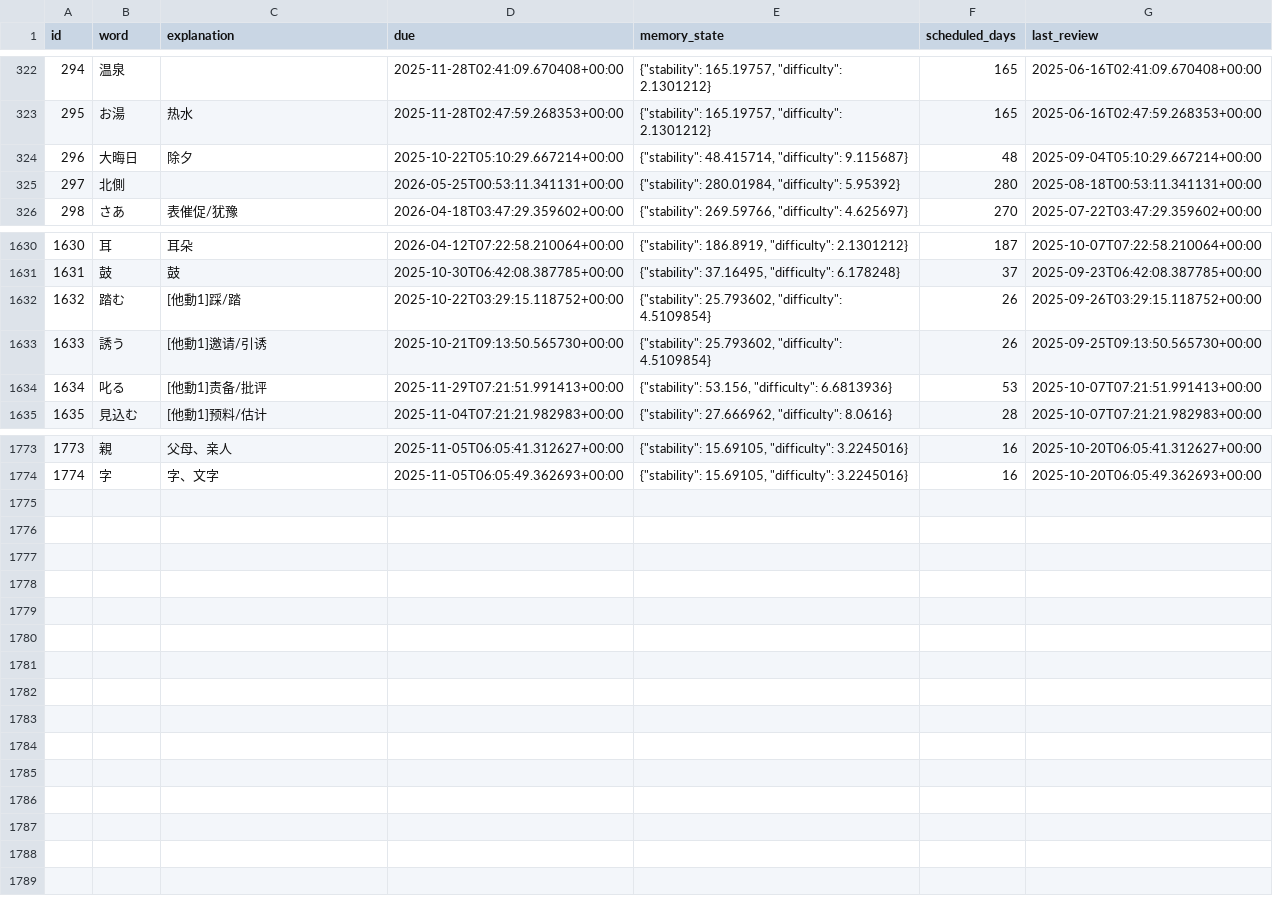
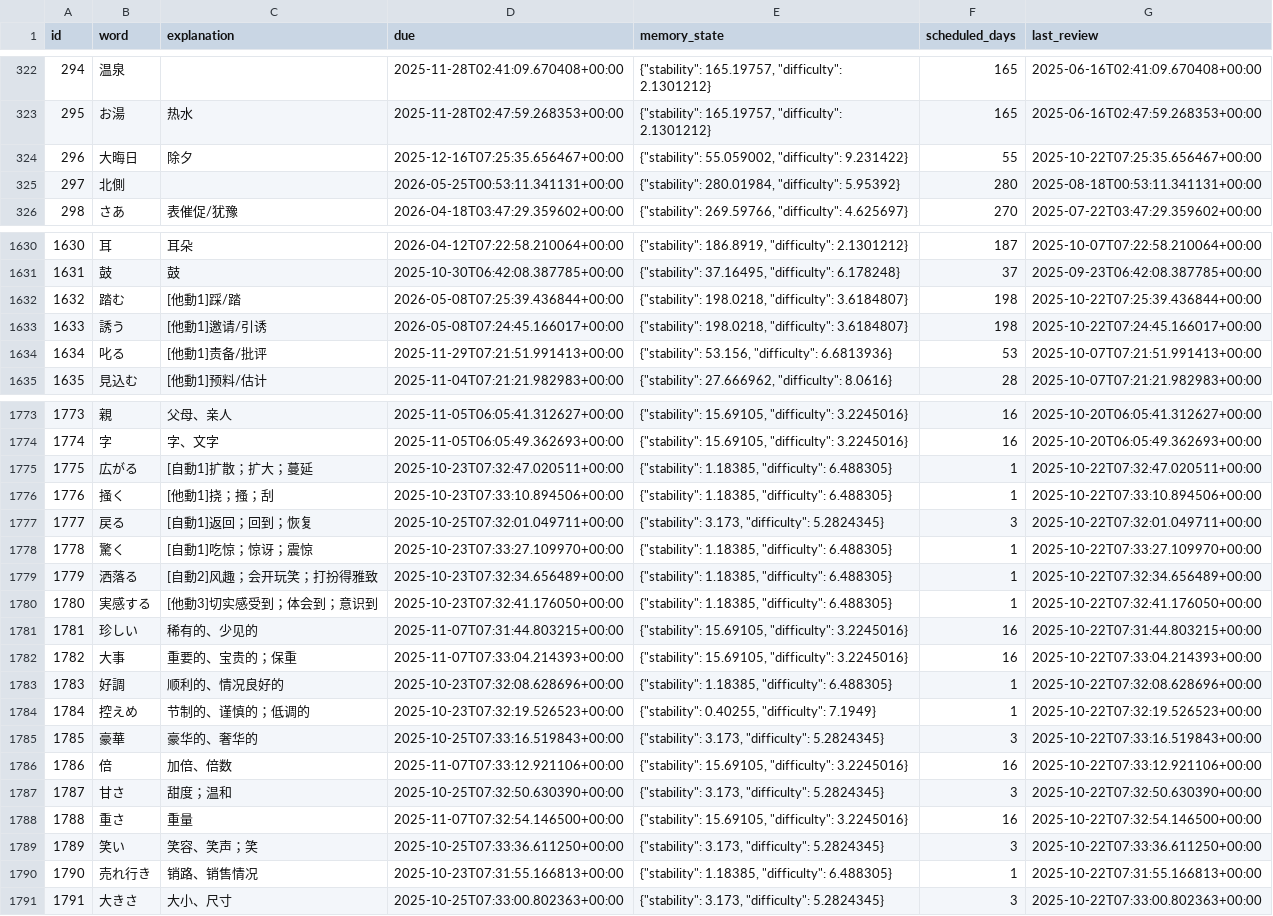
Before and after one commit to LiuZHolmes/TypeMyWord, a CSV file: words/日本語.csv, drawn as a sheet; only a part is shown, gaps mark what is left out; the diff covers the shown part only.

Commit message:
update my word

```diff
--- a/words/日本語.csv
+++ b/words/日本語.csv
@@ -323,3 +323,3 @@ id,word,explanation,due,memory_state,scheduled_days,last_review
 295,お湯,热水,2025-11-28T02:47:59.268353+00:00,"{""stability"": 165.19757, ""difficulty"": 2.1301212}",165,2025-06-16T02:47:59.268353+00:00
-296,大晦日,除夕,2025-10-22T05:10:29.667214+00:00,"{""stability"": 48.415714, ""difficulty"": 9.115687}",48,2025-09-04T05:10:29.667214+00:00
+296,大晦日,除夕,2025-12-16T07:25:35.656467+00:00,"{""stability"": 55.059002, ""difficulty"": 9.231422}",55,2025-10-22T07:25:35.656467+00:00
 297,北側,,2026-05-25T00:53:11.341131+00:00,"{""stability"": 280.01984, ""difficulty"": 5.95392}",280,2025-08-18T00:53:11.341131+00:00
@@ -1631,4 +1631,4 @@ id,word,explanation,due,memory_state,scheduled_days,last_review
 1631,鼓,鼓,2025-10-30T06:42:08.387785+00:00,"{""stability"": 37.16495, ""difficulty"": 6.178248}",37,2025-09-23T06:42:08.387785+00:00
-1632,踏む,[他動1]踩/踏,2025-10-22T03:29:15.118752+00:00,"{""stability"": 25.793602, ""difficulty"": 4.5109854}",26,2025-09-26T03:29:15.118752+00:00
-1633,誘う,[他動1]邀请/引诱,2025-10-21T09:13:50.565730+00:00,"{""stability"": 25.793602, ""difficulty"": 4.5109854}",26,2025-09-25T09:13:50.565730+00:00
+1632,踏む,[他動1]踩/踏,2026-05-08T07:25:39.436844+00:00,"{""stability"": 198.0218, ""difficulty"": 3.6184807}",198,2025-10-22T07:25:39.436844+00:00
+1633,誘う,[他動1]邀请/引诱,2026-05-08T07:24:45.166017+00:00,"{""stability"": 198.0218, ""difficulty"": 3.6184807}",198,2025-10-22T07:24:45.166017+00:00
 1634,叱る,[他動1]责备/批评,2025-11-29T07:21:51.991413+00:00,"{""stability"": 53.156, ""difficulty"": 6.6813936}",53,2025-10-07T07:21:51.991413+00:00
@@ -1774 +1774,18 @@ id,word,explanation,due,memory_state,scheduled_days,last_review
 1774,字,字、文字,2025-11-05T06:05:49.362693+00:00,"{""stability"": 15.69105, ""difficulty"": 3.2245016}",16,2025-10-20T06:05:49.362693+00:00
+1775,広がる,[自動1]扩散；扩大；蔓延,2025-10-23T07:32:47.020511+00:00,"{""stability"": 1.18385, ""difficulty"": 6.488305}",1,2025-10-22T07:32:47.020511+00:00
+1776,掻く,[他動1]挠；搔；刮,2025-10-23T07:33:10.894506+00:00,"{""stability"": 1.18385, ""difficulty"": 6.488305}",1,2025-10-22T07:33:10.894506+00:00
+1777,戻る,[自動1]返回；回到；恢复,2025-10-25T07:32:01.049711+00:00,"{""stability"": 3.173, ""difficulty"": 5.2824345}",3,2025-10-22T07:32:01.049711+00:00
+1778,驚く,[自動1]吃惊；惊讶；震惊,2025-10-23T07:33:27.109970+00:00,"{""stability"": 1.18385, ""difficulty"": 6.488305}",1,2025-10-22T07:33:27.109970+00:00
+1779,洒落る,[自動2]风趣；会开玩笑；打扮得雅致,2025-10-23T07:32:34.656489+00:00,"{""stability"": 1.18385, ""difficulty"": 6.488305}",1,2025-10-22T07:32:34.656489+00:00
+1780,実感する,[他動3]切实感受到；体会到；意识到,2025-10-23T07:32:41.176050+00:00,"{""stability"": 1.18385, ""difficulty"": 6.488305}",1,2025-10-22T07:32:41.176050+00:00
+1781,珍しい,稀有的、少见的,2025-11-07T07:31:44.803215+00:00,"{""stability"": 15.69105, ""difficulty"": 3.2245016}",16,2025-10-22T07:31:44.803215+00:00
+1782,大事,重要的、宝贵的；保重,2025-11-07T07:33:04.214393+00:00,"{""stability"": 15.69105, ""difficulty"": 3.2245016}",16,2025-10-22T07:33:04.214393+00:00
+1783,好調,顺利的、情况良好的,2025-10-23T07:32:08.628696+00:00,"{""stability"": 1.18385, ""difficulty"": 6.488305}",1,2025-10-22T07:32:08.628696+00:00
+1784,控えめ,节制的、谨慎的；低调的,2025-10-23T07:32:19.526523+00:00,"{""stability"": 0.40255, ""difficulty"": 7.1949}",1,2025-10-22T07:32:19.526523+00:00
+1785,豪華,豪华的、奢华的,2025-10-25T07:33:16.519843+00:00,"{""stability"": 3.173, ""difficulty"": 5.2824345}",3,2025-10-22T07:33:16.519843+00:00
+1786,倍,加倍、倍数,2025-11-07T07:33:12.921106+00:00,"{""stability"": 15.69105, ""difficulty"": 3.2245016}",16,2025-10-22T07:33:12.921106+00:00
+1787,甘さ,甜度；温和,2025-10-25T07:32:50.630390+00:00,"{""stability"": 3.173, ""difficulty"": 5.2824345}",3,2025-10-22T07:32:50.630390+00:00
+1788,重さ,重量,2025-11-07T07:32:54.146500+00:00,"{""stability"": 15.69105, ""difficulty"": 3.2245016}",16,2025-10-22T07:32:54.146500+00:00
+1789,笑い,笑容、笑声；笑,2025-10-25T07:33:36.611250+00:00,"{""stability"": 3.173, ""difficulty"": 5.2824345}",3,2025-10-22T07:33:36.611250+00:00
+1790,売れ行き,销路、销售情况,2025-10-23T07:31:55.166813+00:00,"{""stability"": 1.18385, ""difficulty"": 6.488305}",1,2025-10-22T07:31:55.166813+00:00
+1791,大きさ,大小、尺寸,2025-10-25T07:33:00.802363+00:00,"{""stability"": 3.173, ""difficulty"": 5.2824345}",3,2025-10-22T07:33:00.802363+00:00
```
Also changed, not shown: 51 edited cells elsewhere in this file, words/English.csv.
